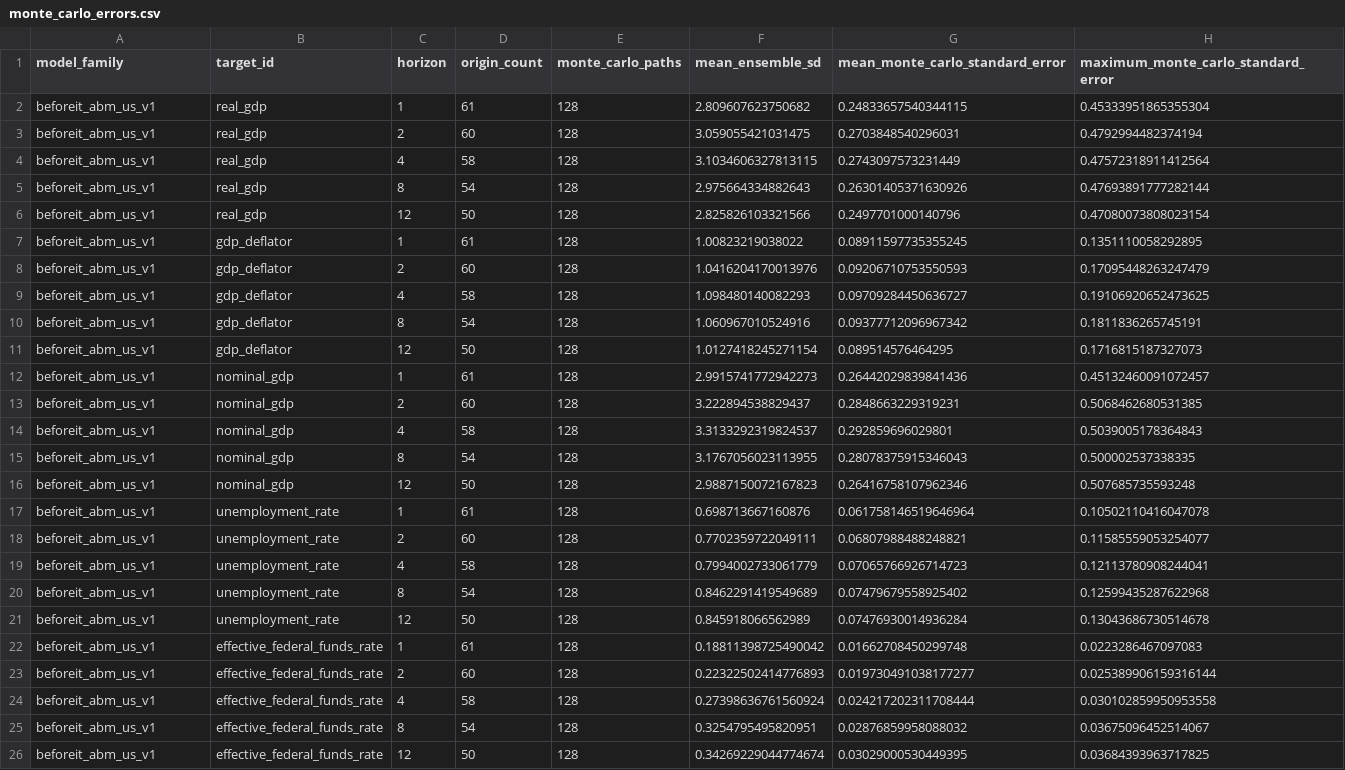
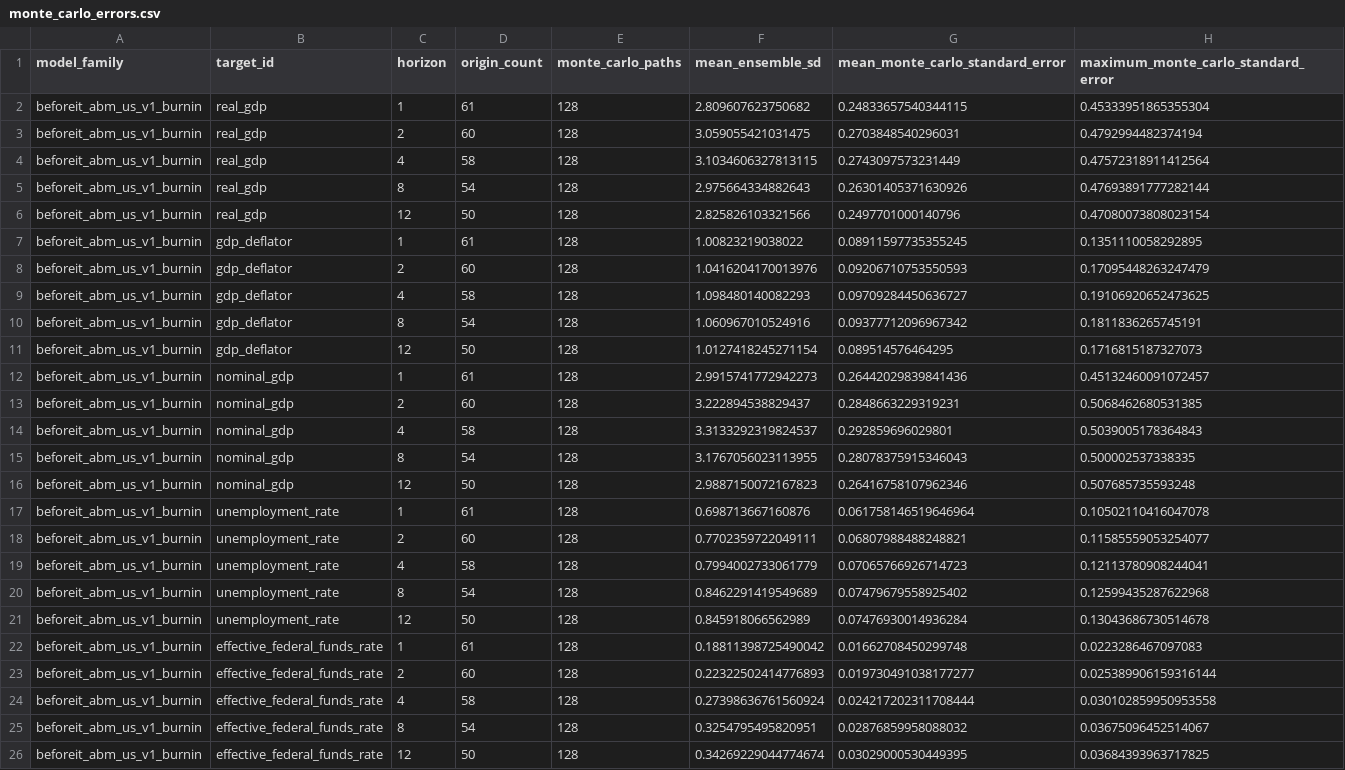
Before and after one commit to marketsreplica/US_BeforeIT.jl, a CSV file: output/us_forecasting/abm_revised_comparison_burnin/monte_carlo_errors.csv, drawn as a sheet.

Commit message:
chore: regenerate comparison manifests and corrected MC-error labels
Reformatting USRevisedDataABMComparison.jl changed its sha256, invalidating the
comparison_code_sha256 seal in every result manifest. Each of the seven output
directories was re-scored from its committed ensemble cache: all score tables
(score_summaries, relative_scores, weighted_relative_scores, forecast_cells,
ensemble summaries, interval coverage) are byte-identical, monte_carlo_errors
changes only in its model_family label, and current_outlook.csv is set-identical
with the writer's deterministic row order.

co-authored by Cloud Fable 5 and GPT-5.6 Sol

```diff
--- a/output/us_forecasting/abm_revised_comparison_burnin/monte_carlo_errors.csv
+++ b/output/us_forecasting/abm_revised_comparison_burnin/monte_carlo_errors.csv
@@ -1,26 +1,26 @@
 model_family,target_id,horizon,origin_count,monte_carlo_paths,mean_ensemble_sd,mean_monte_carlo_standard_error,maximum_monte_carlo_standard_error
-beforeit_abm_us_v1,real_gdp,1,61,128,2.809607623750682,0.24833657540344115,0.45333951865355304
-beforeit_abm_us_v1,real_gdp,2,60,128,3.059055421031475,0.2703848540296031,0.4792994482374194
-beforeit_abm_us_v1,real_gdp,4,58,128,3.1034606327813115,0.2743097573231449,0.47572318911412564
-beforeit_abm_us_v1,real_gdp,8,54,128,2.975664334882643,0.26301405371630926,0.47693891777282144
-beforeit_abm_us_v1,real_gdp,12,50,128,2.825826103321566,0.2497701000140796,0.47080073808023154
-beforeit_abm_us_v1,gdp_deflator,1,61,128,1.00823219038022,0.08911597735355245,0.1351110058292895
-beforeit_abm_us_v1,gdp_deflator,2,60,128,1.0416204170013976,0.09206710753550593,0.17095448263247479
-beforeit_abm_us_v1,gdp_deflator,4,58,128,1.098480140082293,0.09709284450636727,0.19106920652473625
-beforeit_abm_us_v1,gdp_deflator,8,54,128,1.060967010524916,0.09377712096967342,0.1811836265745191
-beforeit_abm_us_v1,gdp_deflator,12,50,128,1.0127418245271154,0.089514576464295,0.1716815187327073
-beforeit_abm_us_v1,nominal_gdp,1,61,128,2.9915741772942273,0.26442029839841436,0.45132460091072457
-beforeit_abm_us_v1,nominal_gdp,2,60,128,3.222894538829437,0.2848663229319231,0.5068462680531385
-beforeit_abm_us_v1,nominal_gdp,4,58,128,3.3133292319824537,0.292859696029801,0.5039005178364843
-beforeit_abm_us_v1,nominal_gdp,8,54,128,3.1767056023113955,0.28078375915346043,0.500002537338335
-beforeit_abm_us_v1,nominal_gdp,12,50,128,2.9887150072167823,0.26416758107962346,0.507685735593248
-beforeit_abm_us_v1,unemployment_rate,1,61,128,0.698713667160876,0.061758146519646964,0.10502110416047078
-beforeit_abm_us_v1,unemployment_rate,2,60,128,0.7702359722049111,0.06807988488248821,0.11585559053254077
-beforeit_abm_us_v1,unemployment_rate,4,58,128,0.7994002733061779,0.07065766926714723,0.12113780908244041
-beforeit_abm_us_v1,unemployment_rate,8,54,128,0.8462291419549689,0.07479679558925402,0.12599435287622968
-beforeit_abm_us_v1,unemployment_rate,12,50,128,0.845918066562989,0.07476930014936284,0.13043686730514678
-beforeit_abm_us_v1,effective_federal_funds_rate,1,61,128,0.18811398725490042,0.01662708450299748,0.0223286467097083
-beforeit_abm_us_v1,effective_federal_funds_rate,2,60,128,0.22322502414776893,0.019730491038177277,0.025389906159316144
-beforeit_abm_us_v1,effective_federal_funds_rate,4,58,128,0.27398636761560924,0.024217202311708444,0.030102859950953558
-beforeit_abm_us_v1,effective_federal_funds_rate,8,54,128,0.3254795495820951,0.02876859958088032,0.03675096452514067
-beforeit_abm_us_v1,effective_federal_funds_rate,12,50,128,0.34269229044774674,0.03029000530449395,0.03684393963717825
+beforeit_abm_us_v1_burnin,real_gdp,1,61,128,2.809607623750682,0.24833657540344115,0.45333951865355304
+beforeit_abm_us_v1_burnin,real_gdp,2,60,128,3.059055421031475,0.2703848540296031,0.4792994482374194
+beforeit_abm_us_v1_burnin,real_gdp,4,58,128,3.1034606327813115,0.2743097573231449,0.47572318911412564
+beforeit_abm_us_v1_burnin,real_gdp,8,54,128,2.975664334882643,0.26301405371630926,0.47693891777282144
+beforeit_abm_us_v1_burnin,real_gdp,12,50,128,2.825826103321566,0.2497701000140796,0.47080073808023154
+beforeit_abm_us_v1_burnin,gdp_deflator,1,61,128,1.00823219038022,0.08911597735355245,0.1351110058292895
+beforeit_abm_us_v1_burnin,gdp_deflator,2,60,128,1.0416204170013976,0.09206710753550593,0.17095448263247479
+beforeit_abm_us_v1_burnin,gdp_deflator,4,58,128,1.098480140082293,0.09709284450636727,0.19106920652473625
+beforeit_abm_us_v1_burnin,gdp_deflator,8,54,128,1.060967010524916,0.09377712096967342,0.1811836265745191
+beforeit_abm_us_v1_burnin,gdp_deflator,12,50,128,1.0127418245271154,0.089514576464295,0.1716815187327073
+beforeit_abm_us_v1_burnin,nominal_gdp,1,61,128,2.9915741772942273,0.26442029839841436,0.45132460091072457
+beforeit_abm_us_v1_burnin,nominal_gdp,2,60,128,3.222894538829437,0.2848663229319231,0.5068462680531385
+beforeit_abm_us_v1_burnin,nominal_gdp,4,58,128,3.3133292319824537,0.292859696029801,0.5039005178364843
+beforeit_abm_us_v1_burnin,nominal_gdp,8,54,128,3.1767056023113955,0.28078375915346043,0.500002537338335
+beforeit_abm_us_v1_burnin,nominal_gdp,12,50,128,2.9887150072167823,0.26416758107962346,0.507685735593248
+beforeit_abm_us_v1_burnin,unemployment_rate,1,61,128,0.698713667160876,0.061758146519646964,0.10502110416047078
+beforeit_abm_us_v1_burnin,unemployment_rate,2,60,128,0.7702359722049111,0.06807988488248821,0.11585559053254077
+beforeit_abm_us_v1_burnin,unemployment_rate,4,58,128,0.7994002733061779,0.07065766926714723,0.12113780908244041
+beforeit_abm_us_v1_burnin,unemployment_rate,8,54,128,0.8462291419549689,0.07479679558925402,0.12599435287622968
+beforeit_abm_us_v1_burnin,unemployment_rate,12,50,128,0.845918066562989,0.07476930014936284,0.13043686730514678
+beforeit_abm_us_v1_burnin,effective_federal_funds_rate,1,61,128,0.18811398725490042,0.01662708450299748,0.0223286467097083
+beforeit_abm_us_v1_burnin,effective_federal_funds_rate,2,60,128,0.22322502414776893,0.019730491038177277,0.025389906159316144
+beforeit_abm_us_v1_burnin,effective_federal_funds_rate,4,58,128,0.27398636761560924,0.024217202311708444,0.030102859950953558
+beforeit_abm_us_v1_burnin,effective_federal_funds_rate,8,54,128,0.3254795495820951,0.02876859958088032,0.03675096452514067
+beforeit_abm_us_v1_burnin,effective_federal_funds_rate,12,50,128,0.34269229044774674,0.03029000530449395,0.03684393963717825
```
Also changed, not shown: output/us_forecasting/abm_revised_comparison_burnin4/monte_carlo_errors.csv, output/us_forecasting/abm_revised_comparison_outlook/current_outlook.csv, 9 other files.
